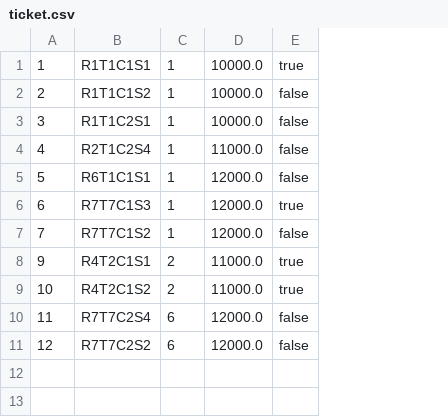
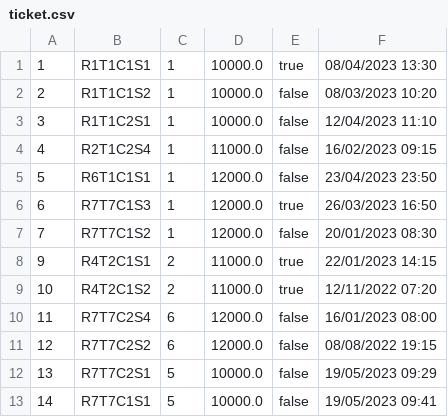
Before and after one commit to HoangHai0156/CaseStudy_Train-Route-and-Ticket-Booking-Management, a CSV file: Train Ticket Management/Data/ticket.csv, drawn as a sheet; the diff names each change by its address in the sheet, - before the commit and + after, or states it on an @@ line.

Commit message:
Income Management

```diff
--- a/Train Ticket Management/Data/ticket.csv
+++ b/Train Ticket Management/Data/ticket.csv
+column F, rows 1-11: 08/04/2023 13:30 | 08/03/2023 10:20 | 12/04/2023 11:10 | 16/02/2023 09:15 | 23/04/2023 23:50 | 26/03/2023 16:50 | 20/01/2023 08:30 | 22/01/2023 14:15 | 12/11/2022 07:20 | 16/01/2023 08:00 | 08/08/2022 19:15
+row 12: 13 | R7T7C2S1 | 5 | 10000.0 | false | 19/05/2023 09:29
+row 13: 14 | R7T7C1S1 | 5 | 10000.0 | false | 19/05/2023 09:41
```
Also changed, not shown: Train Ticket Management/Data/seat.csv, 4 other files.
